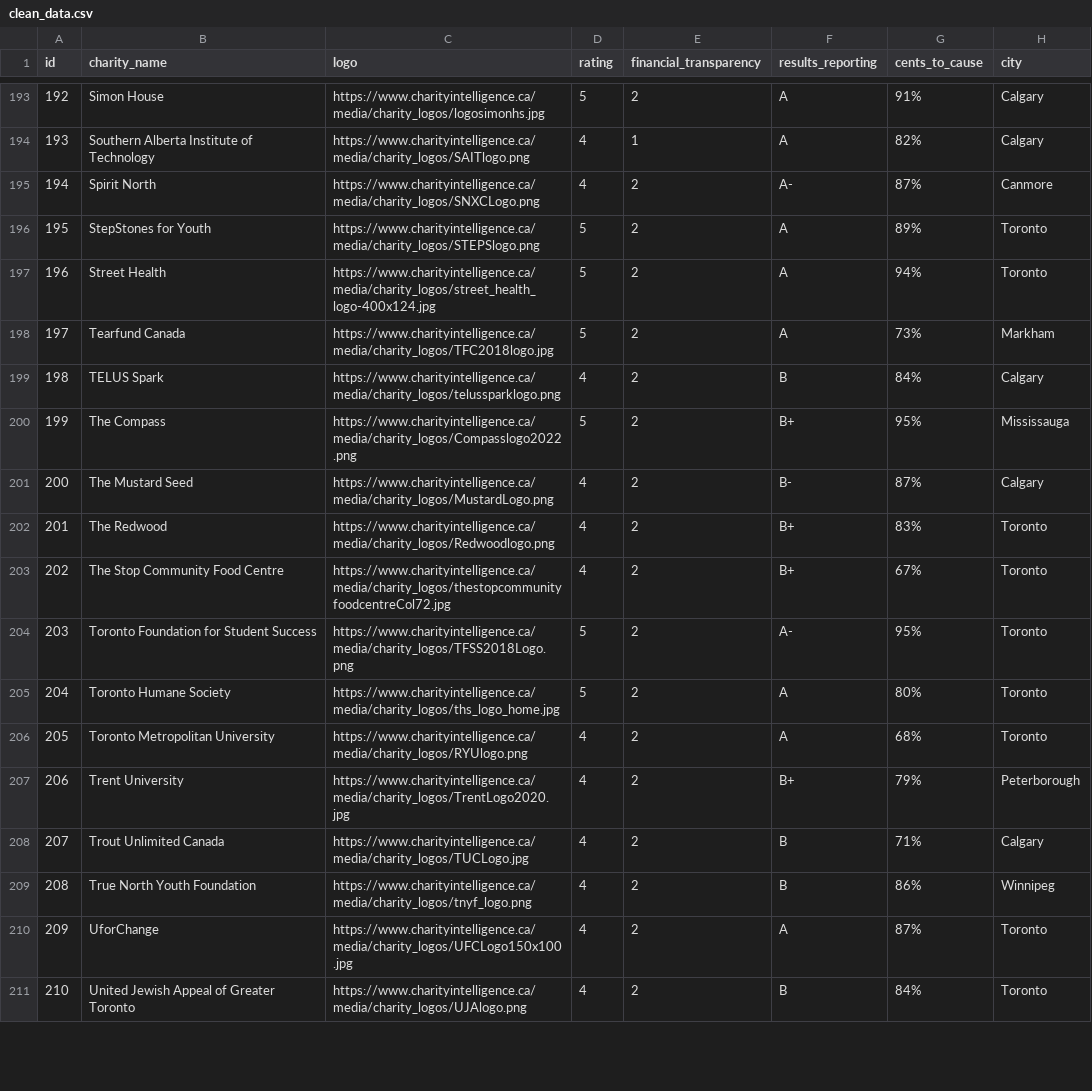
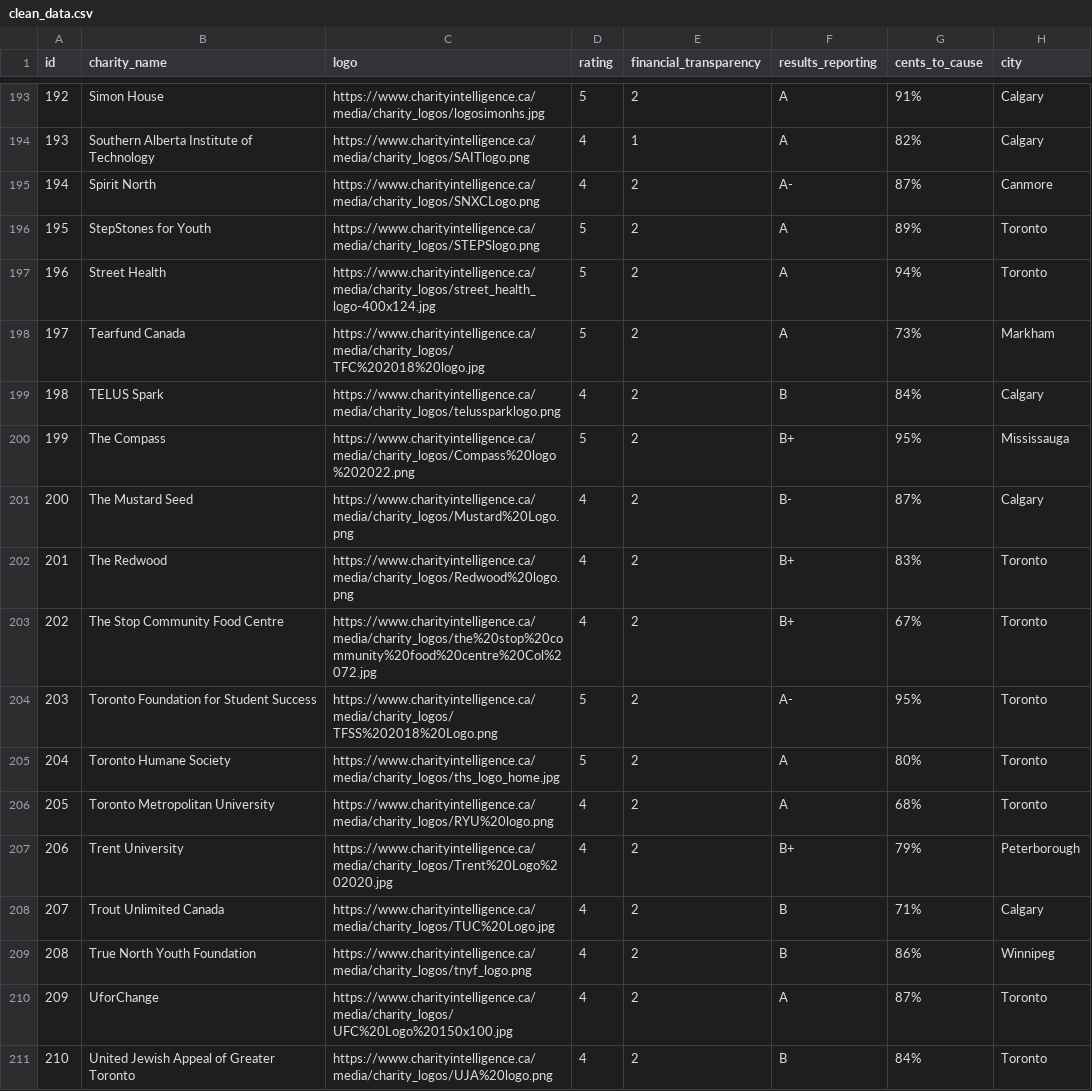
Before and after one commit to allisontao/give-buddy, a CSV file: data/clean_data.csv, drawn as a sheet; only a part is shown, gaps mark what is left out; the diff covers the shown part only; the diff names each change by its address in the sheet, - before the commit and + after, or states it on an @@ line.

Commit message:
fix logos

```diff
--- a/data/clean_data.csv
+++ b/data/clean_data.csv
-C198 (logo): https://www.charityintelligence.ca/media/charity_logos/TFC2018logo.jpg
+C198 (logo): https://www.charityintelligence.ca/media/charity_logos/TFC%202018%20logo.jpg
-C200 (logo): https://www.charityintelligence.ca/media/charity_logos/Compasslogo2022.png
+C200 (logo): https://www.charityintelligence.ca/media/charity_logos/Compass%20logo%202022.png
-C201 (logo): https://www.charityintelligence.ca/media/charity_logos/MustardLogo.png
+C201 (logo): https://www.charityintelligence.ca/media/charity_logos/Mustard%20Logo.png
-C202 (logo): https://www.charityintelligence.ca/media/charity_logos/Redwoodlogo.png
+C202 (logo): https://www.charityintelligence.ca/media/charity_logos/Redwood%20logo.png
-C203 (logo): https://www.charityintelligence.ca/media/charity_logos/thestopcommunityfoodcentreCol72.jpg
+C203 (logo): https://www.charityintelligence.ca/media/charity_logos/the%20stop%20community%20food%20centre%20Col%2072.jpg
-C204 (logo): https://www.charityintelligence.ca/media/charity_logos/TFSS2018Logo.png
+C204 (logo): https://www.charityintelligence.ca/media/charity_logos/TFSS%202018%20Logo.png
-C206 (logo): https://www.charityintelligence.ca/media/charity_logos/RYUlogo.png
+C206 (logo): https://www.charityintelligence.ca/media/charity_logos/RYU%20logo.png
-C207 (logo): https://www.charityintelligence.ca/media/charity_logos/TrentLogo2020.jpg
+C207 (logo): https://www.charityintelligence.ca/media/charity_logos/Trent%20Logo%202020.jpg
-C208 (logo): https://www.charityintelligence.ca/media/charity_logos/TUCLogo.jpg
+C208 (logo): https://www.charityintelligence.ca/media/charity_logos/TUC%20Logo.jpg
-C210 (logo): https://www.charityintelligence.ca/media/charity_logos/UFCLogo150x100.jpg
+C210 (logo): https://www.charityintelligence.ca/media/charity_logos/UFC%20Logo%20150x100.jpg
-C211 (logo): https://www.charityintelligence.ca/media/charity_logos/UJAlogo.png
+C211 (logo): https://www.charityintelligence.ca/media/charity_logos/UJA%20logo.png
```
Also changed, not shown: 29 edited cells elsewhere in this file.
